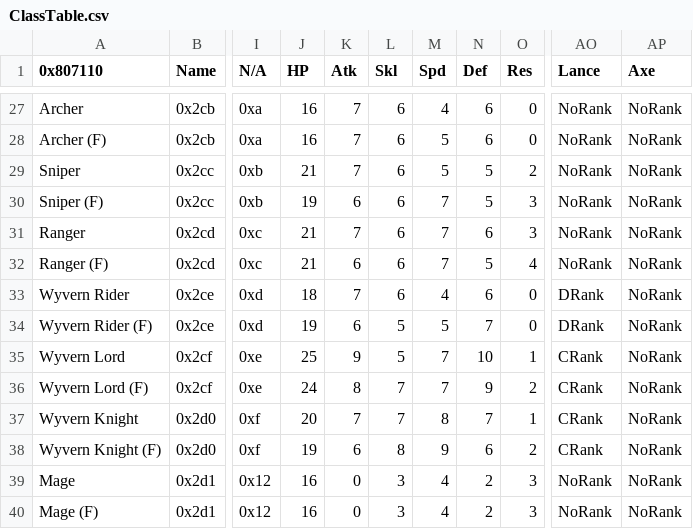
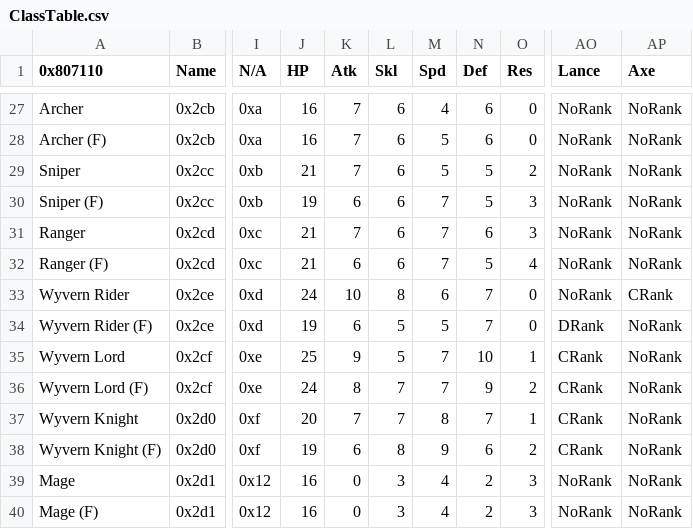
Before and after one commit to Jroov/TestProj, a CSV file: Tables/NightmareModules/CharactersClasses/ClassTable.csv, drawn as a sheet; only a part is shown, gaps mark what is left out; the diff names each change by its address in the sheet, - before the commit and + after, or states it on an @@ line.

```diff
--- a/Tables/NightmareModules/CharactersClasses/ClassTable.csv
+++ b/Tables/NightmareModules/CharactersClasses/ClassTable.csv
-J33 (HP): 18
+J33 (HP): 24
-K33 (Atk): 7
+K33 (Atk): 10
-L33 (Skl): 6
+L33 (Skl): 8
-M33 (Spd): 4
+M33 (Spd): 6
-N33 (Def): 6
+N33 (Def): 7
-AO33 (Lance): DRank
+AO33 (Lance): NoRank
-AP33 (Axe): NoRank
+AP33 (Axe): CRank
```
Also changed, not shown: Tables/NightmareModules/ChapterData/ChapterData.csv, Tables/NightmareModules/Items/ItemTable.csv, 8 other files.
